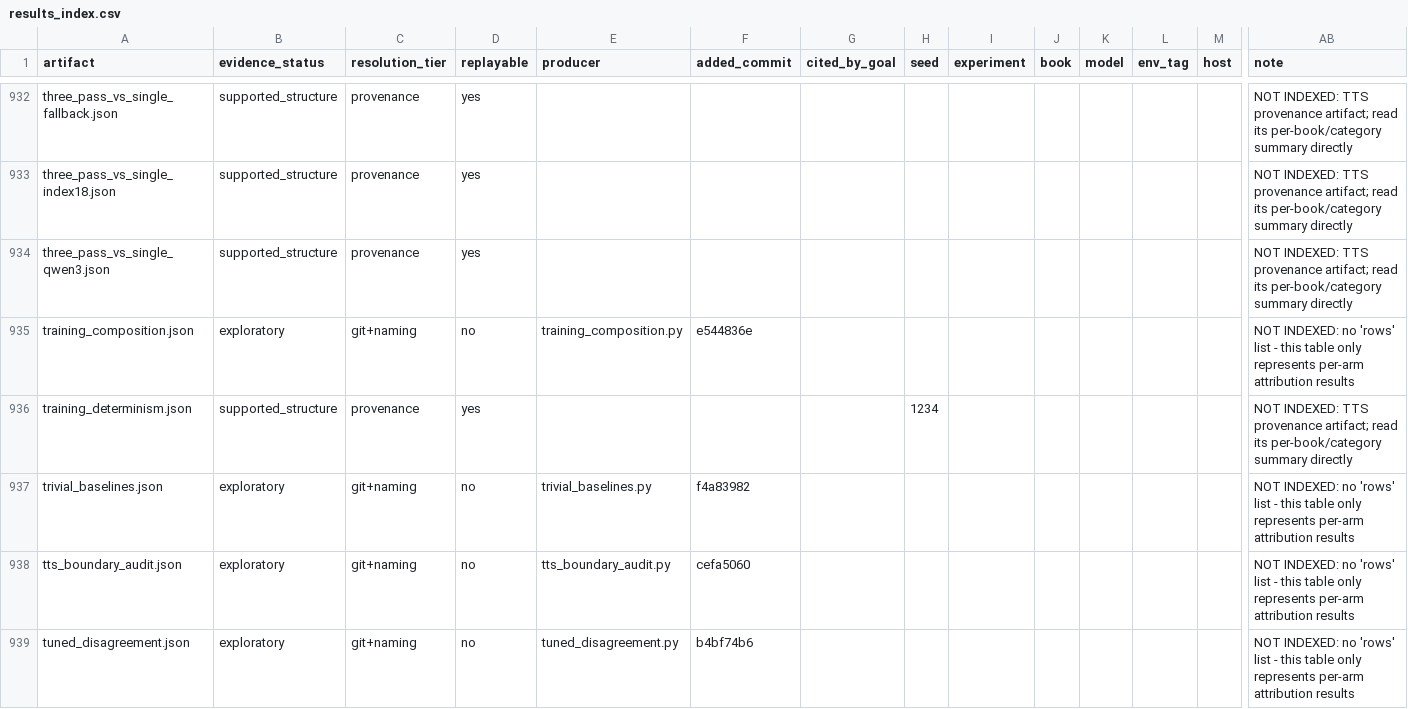
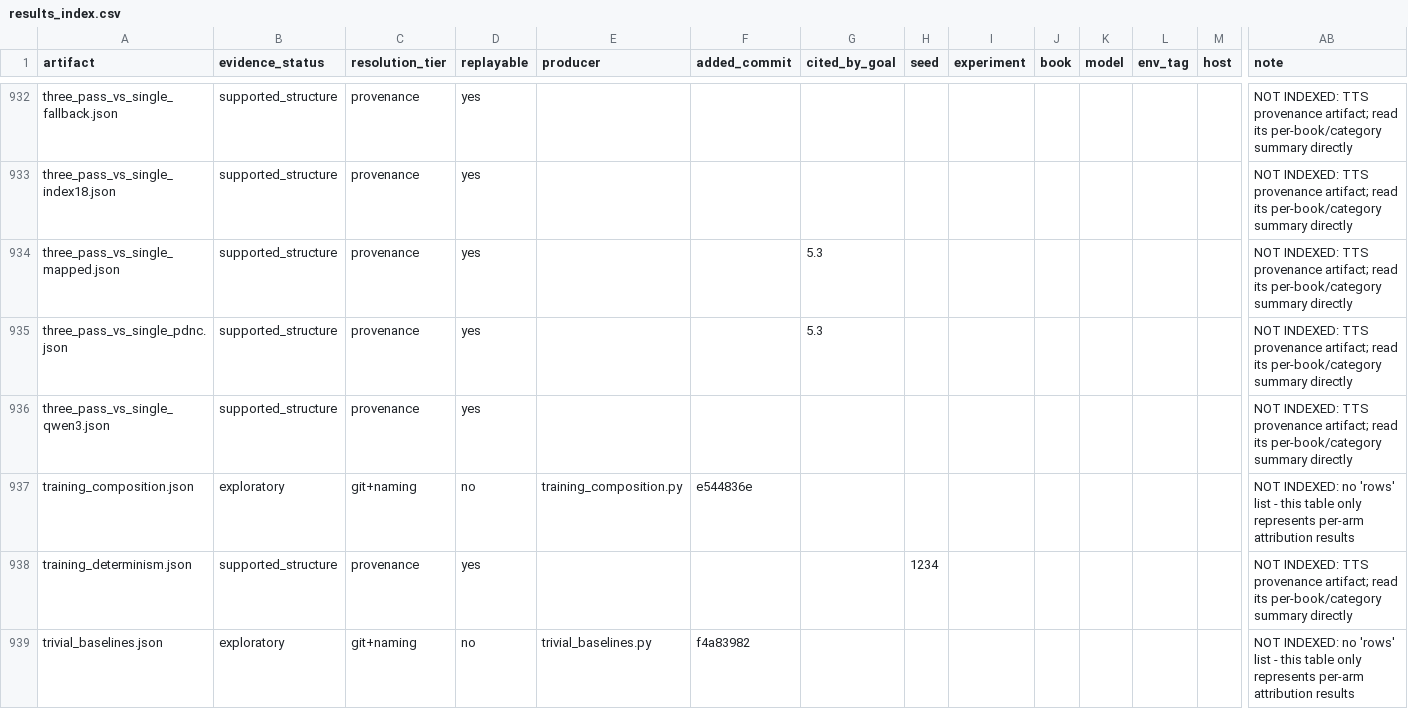
Before and after one commit to on22s/alexandria-audiobook2, a CSV file: results_index.csv, drawn as a sheet; only a part is shown, gaps mark what is left out; the shorter side is filled out with more unchanged rows; rows hold the shown columns only; the diff names each change by its address in the sheet, - before the commit and + after, or states it on an @@ line.

```diff
--- a/results_index.csv
+++ b/results_index.csv
+row 934: three_pass_vs_single_mapped.json | supported_structure | provenance | yes |  |  | 5.3 |  |  |  |  |  |  | NOT INDEXED: TTS provenance artifact; read its per-book/category summary directly
+row 935: three_pass_vs_single_pdnc.json | supported_structure | provenance | yes |  |  | 5.3 |  |  |  |  |  |  | NOT INDEXED: TTS provenance artifact; read its per-book/category summary directly
```
Also changed, not shown: 6 other files.
